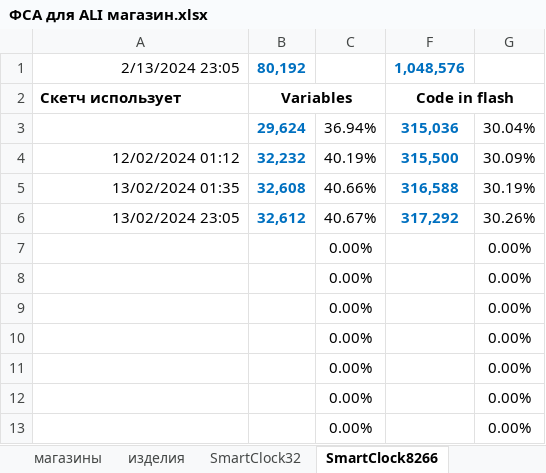
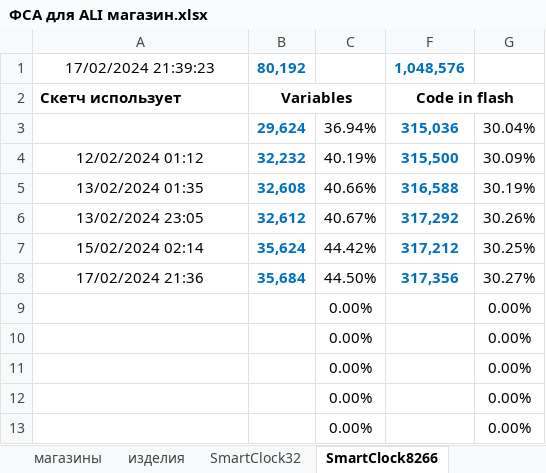
Before and after one commit to LasGIS/Arduino, an Excel workbook: arduino/ФСА для ALI магазин.xlsx, sheet SmartClock8266, drawn as a sheet; only a part is shown; values as stored, in another font and other column widths than the file's, no borders; removed rows and columns are numbered as before the commit, all else as after; the diff names each change by its address in the sheet, - before the commit and + after, or states it on an @@ line.

Commit message:
SmartClockWeb8266: add RealTime.cpp

```diff
--- a/arduino/ФСА для ALI магазин.xlsx (sheet SmartClock8266)
+++ b/arduino/ФСА для ALI магазин.xlsx (sheet SmartClock8266)
-A1: 2/13/2024 23:05
+A1: 17/02/2024 21:39:23
-A1 alignment: right
+A1 alignment: center
-A4:A6 alignment: right
+A4:A6 alignment: center
-row 7:  |  | 0.00% |  | 0.00%
-row 8:  |  | 0.00% |  | 0.00%
+row 7: 15/02/2024 02:14 | 35,624 | 44.42% | 317,212 | 30.25%
+row 8: 17/02/2024 21:36 | 35,684 | 44.50% | 317,356 | 30.27%
```
Also changed, not shown: sheet SmartClock32, 5 other files.
